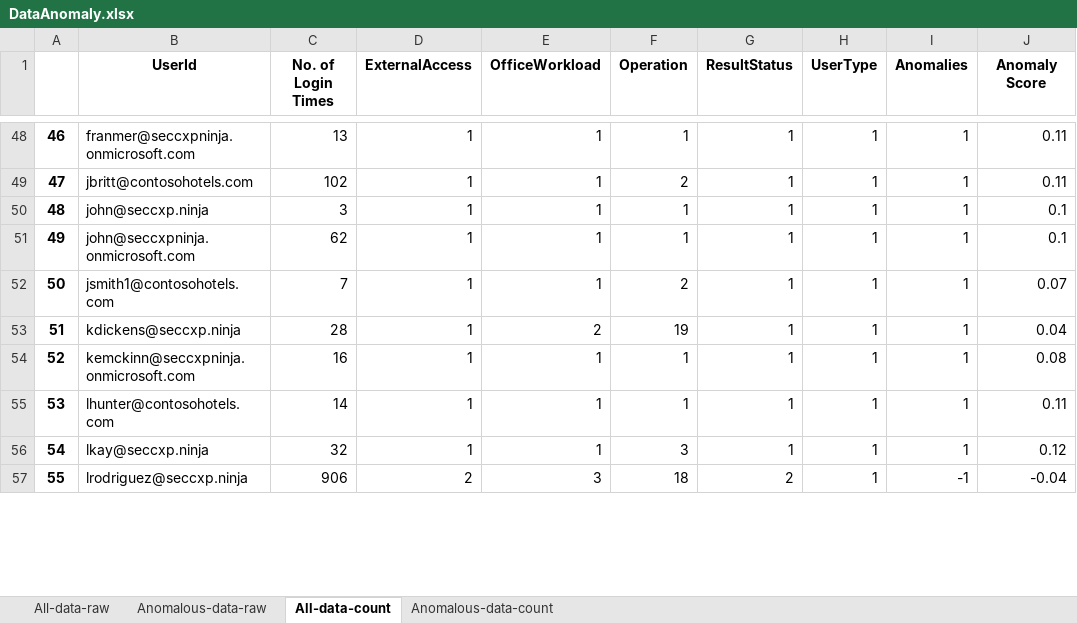
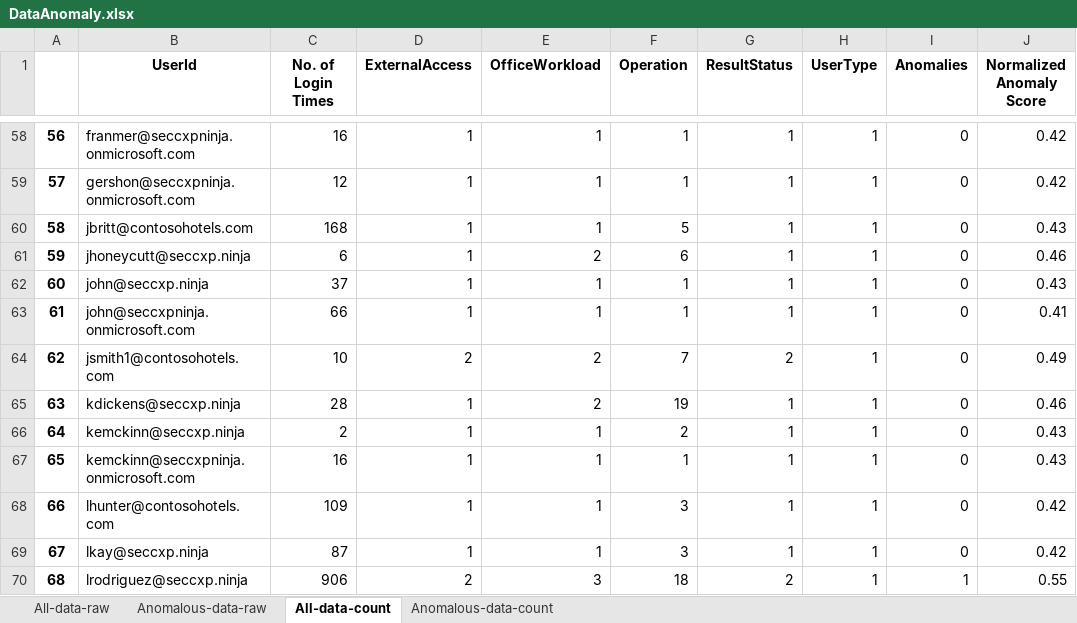
Before and after one commit to microsoft/ASDET, an Excel workbook: notebooks/anomaly/isolation_forest/DataAnomaly.xlsx, sheet All-data-count, drawn as a sheet; only a part is shown, gaps mark what is left out; values as stored, in another font and other column widths than the file's, no borders; addresses are those after the commit; the diff covers the shown part only; the diff names each change by its address in the sheet, - before the commit and + after, or states it on an @@ line.

```diff
--- a/notebooks/anomaly/isolation_forest/DataAnomaly.xlsx (sheet All-data-count)
+++ b/notebooks/anomaly/isolation_forest/DataAnomaly.xlsx (sheet All-data-count)
-J1: Anomaly Score
+J1: Normalized Anomaly Score
@@ column A renumbered from row 4 down @@
-C58 (No. of Login Times): 13
+C58 (No. of Login Times): 16
-I58 (Anomalies): 1
+I58 (Anomalies): 0
-J58 (Normalized Anomaly Score): 0.11
+J58 (Normalized Anomaly Score): 0.42
+row 59: 57 | gershon@seccxpninja.onmicrosoft.com | 12 | 1 | 1 | 1 | 1 | 1 | 0 | 0.42
-C60 (No. of Login Times): 102
+C60 (No. of Login Times): 168
-F60 (Operation): 2
+F60 (Operation): 5
-I60 (Anomalies): 1
+I60 (Anomalies): 0
-J60 (Normalized Anomaly Score): 0.11
+J60 (Normalized Anomaly Score): 0.43
+row 61: 59 | jhoneycutt@seccxp.ninja | 6 | 1 | 2 | 6 | 1 | 1 | 0 | 0.46
-C62 (No. of Login Times): 3
+C62 (No. of Login Times): 37
-I62:I65 (Anomalies): 1
+I62:I65 (Anomalies): 0
-J62 (Normalized Anomaly Score): 0.1
+J62 (Normalized Anomaly Score): 0.43
-C63 (No. of Login Times): 62
+C63 (No. of Login Times): 66
-J63 (Normalized Anomaly Score): 0.1
+J63 (Normalized Anomaly Score): 0.41
-C64 (No. of Login Times): 7
+C64 (No. of Login Times): 10
-D64 (ExternalAccess): 1
+D64 (ExternalAccess): 2
-E64 (OfficeWorkload): 1
+E64 (OfficeWorkload): 2
-F64 (Operation): 2
+F64 (Operation): 7
-G64 (ResultStatus): 1
+G64 (ResultStatus): 2
-J64 (Normalized Anomaly Score): 0.07
+J64 (Normalized Anomaly Score): 0.49
-J65 (Normalized Anomaly Score): 0.04
+J65 (Normalized Anomaly Score): 0.46
+row 66: 64 | kemckinn@seccxp.ninja | 2 | 1 | 1 | 2 | 1 | 1 | 0 | 0.43
-I67:I69 (Anomalies): 1
+I67:I69 (Anomalies): 0
-J67 (Normalized Anomaly Score): 0.08
+J67 (Normalized Anomaly Score): 0.43
-C68 (No. of Login Times): 14
+C68 (No. of Login Times): 109
-F68 (Operation): 1
+F68 (Operation): 3
-J68 (Normalized Anomaly Score): 0.11
+J68 (Normalized Anomaly Score): 0.42
-C69 (No. of Login Times): 32
+C69 (No. of Login Times): 87
-J69 (Normalized Anomaly Score): 0.12
+J69 (Normalized Anomaly Score): 0.42
-I70 (Anomalies): -1
+I70 (Anomalies): 1
-J70 (Normalized Anomaly Score): -0.04
+J70 (Normalized Anomaly Score): 0.55
```
Also changed, not shown: 12 added rows and 150 edited cells elsewhere in this sheet, sheet All-data-raw, sheet Anomalous-data-count, sheet Anomalous-data-raw, 4 other files.
